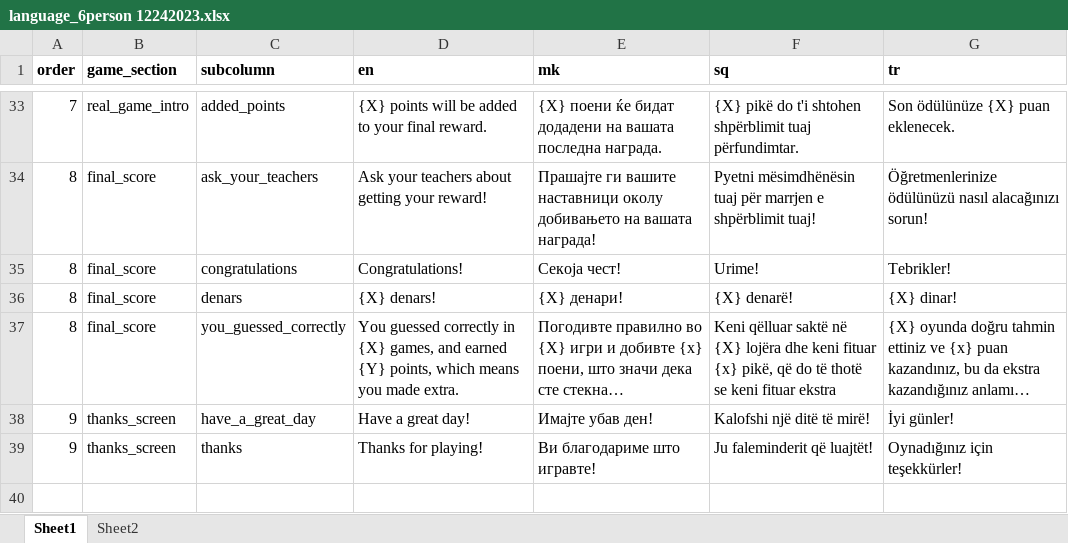
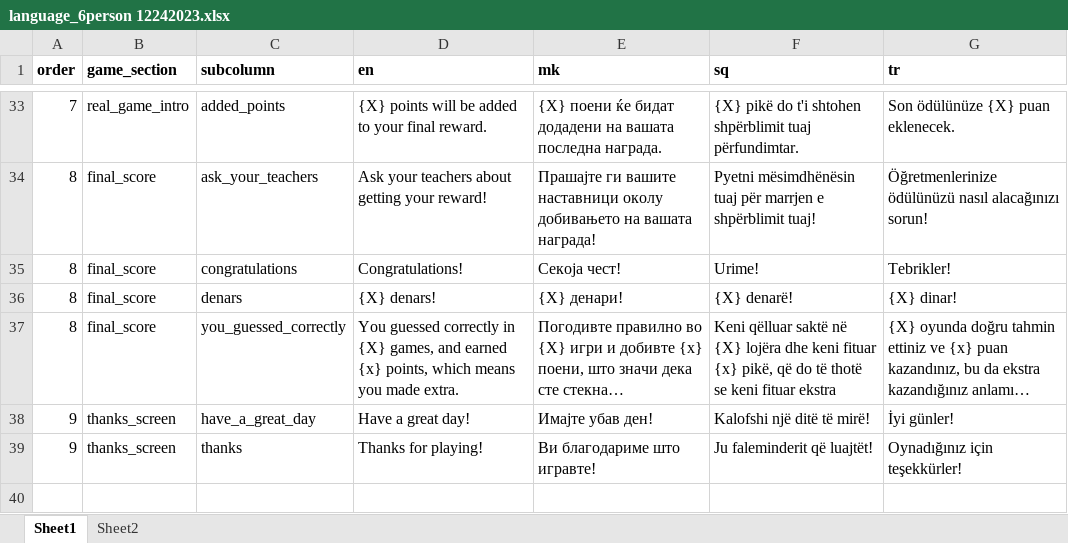
Before and after one commit to prijatelilab/PrijateliTree, an Excel workbook: prijateli_tree/app/languages/language_6person 12242023.xlsx, sheet Sheet1, drawn as a sheet; only a part is shown, gaps mark what is left out; long unchanged cells end in …; values as stored, in another font and other column widths than the file's, no borders; the diff names each change by its address in the sheet, - before the commit and + after, or states it on an @@ line.

Commit message:
Template, excel and en json edit

```diff
--- a/prijateli_tree/app/languages/language_6person 12242023.xlsx (sheet Sheet1)
+++ b/prijateli_tree/app/languages/language_6person 12242023.xlsx (sheet Sheet1)
-D37 (en): …and earned {Y} points, which…
+D37 (en): …and earned {x} points, which…
```
Also changed, not shown: 2 other files.
